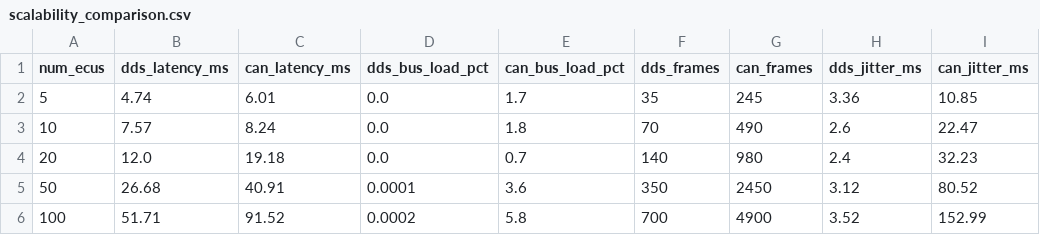
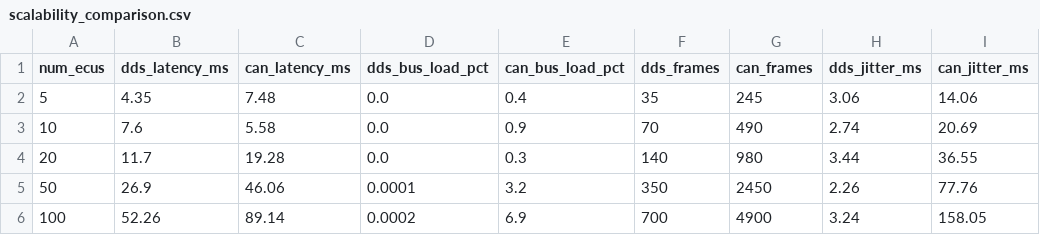
Before and after one commit to eduardfz07/automotive-dds-demo, a CSV file: data/scalability_comparison.csv, drawn as a sheet; only a part is shown; the diff names each change by its address in the sheet, - before the commit and + after, or states it on an @@ line.

```diff
--- a/data/scalability_comparison.csv
+++ b/data/scalability_comparison.csv
-B2 (dds_latency_ms): 4.74
+B2 (dds_latency_ms): 4.35
-C2 (can_latency_ms): 6.01
+C2 (can_latency_ms): 7.48
-E2 (can_bus_load_pct): 1.7
+E2 (can_bus_load_pct): 0.4
-H2 (dds_jitter_ms): 3.36
+H2 (dds_jitter_ms): 3.06
-I2 (can_jitter_ms): 10.85
+I2 (can_jitter_ms): 14.06
-B3 (dds_latency_ms): 7.57
+B3 (dds_latency_ms): 7.6
-C3 (can_latency_ms): 8.24
+C3 (can_latency_ms): 5.58
-E3 (can_bus_load_pct): 1.8
+E3 (can_bus_load_pct): 0.9
-H3 (dds_jitter_ms): 2.6
+H3 (dds_jitter_ms): 2.74
-I3 (can_jitter_ms): 22.47
+I3 (can_jitter_ms): 20.69
-B4 (dds_latency_ms): 12.0
+B4 (dds_latency_ms): 11.7
-C4 (can_latency_ms): 19.18
+C4 (can_latency_ms): 19.28
-E4 (can_bus_load_pct): 0.7
+E4 (can_bus_load_pct): 0.3
-H4 (dds_jitter_ms): 2.4
+H4 (dds_jitter_ms): 3.44
-I4 (can_jitter_ms): 32.23
+I4 (can_jitter_ms): 36.55
-B5 (dds_latency_ms): 26.68
+B5 (dds_latency_ms): 26.9
-C5 (can_latency_ms): 40.91
+C5 (can_latency_ms): 46.06
-E5 (can_bus_load_pct): 3.6
+E5 (can_bus_load_pct): 3.2
-H5 (dds_jitter_ms): 3.12
+H5 (dds_jitter_ms): 2.26
-I5 (can_jitter_ms): 80.52
+I5 (can_jitter_ms): 77.76
-B6 (dds_latency_ms): 51.71
+B6 (dds_latency_ms): 52.26
-C6 (can_latency_ms): 91.52
+C6 (can_latency_ms): 89.14
-E6 (can_bus_load_pct): 5.8
+E6 (can_bus_load_pct): 6.9
-H6 (dds_jitter_ms): 3.52
+H6 (dds_jitter_ms): 3.24
-I6 (can_jitter_ms): 152.99
+I6 (can_jitter_ms): 158.05
```
Also changed, not shown: data/latency_distribution.csv, data/qos_comparison.csv, 10 other files.
